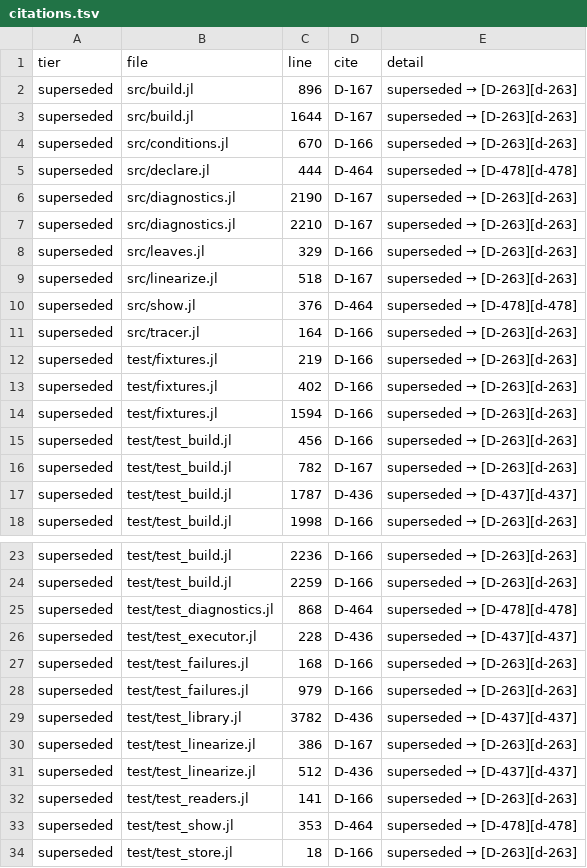
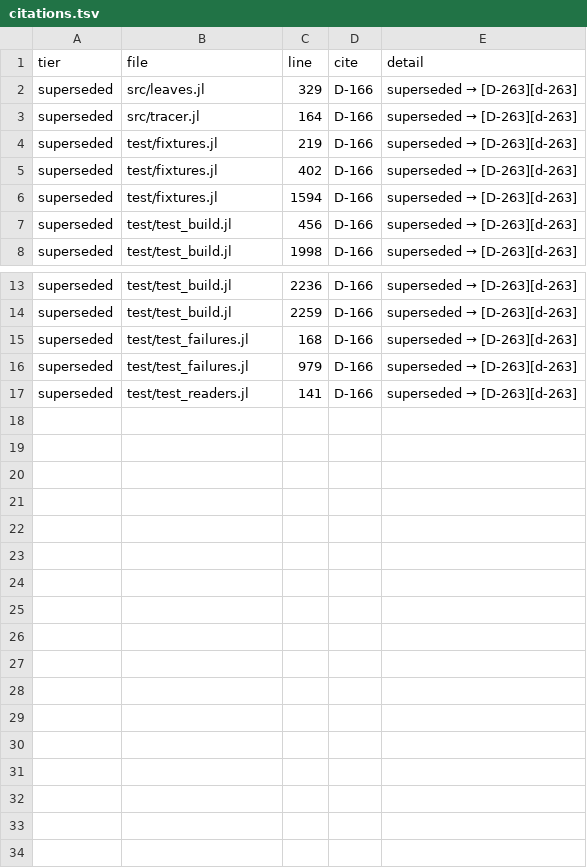
Before and after one commit to e271828e/Redstone.jl, a TSV file: design/reports/20261124_doc_conformance/ledgers/stage_m/citations.tsv, drawn as a sheet; only a part is shown, gaps mark what is left out.

Commit message:
Record the docs conformance audit's G1a run, its ledgers and probes, and the rows left for the user

```diff
--- a/design/reports/20261124_doc_conformance/ledgers/stage_m/citations.tsv
+++ b/design/reports/20261124_doc_conformance/ledgers/stage_m/citations.tsv
@@ -1,11 +1,3 @@
 tier	file	line	cite	detail
-superseded	src/build.jl	896	D-167	superseded → [D-263][d-263]
-superseded	src/build.jl	1644	D-167	superseded → [D-263][d-263]
-superseded	src/conditions.jl	670	D-166	superseded → [D-263][d-263]
-superseded	src/declare.jl	444	D-464	superseded → [D-478][d-478]
-superseded	src/diagnostics.jl	2190	D-167	superseded → [D-263][d-263]
-superseded	src/diagnostics.jl	2210	D-167	superseded → [D-263][d-263]
 superseded	src/leaves.jl	329	D-166	superseded → [D-263][d-263]
-superseded	src/linearize.jl	518	D-167	superseded → [D-263][d-263]
-superseded	src/show.jl	376	D-464	superseded → [D-478][d-478]
 superseded	src/tracer.jl	164	D-166	superseded → [D-263][d-263]
@@ -15,4 +7,2 @@ superseded	test/fixtures.jl	1594	D-166	superseded → [D-263][d-263]
 superseded	test/test_build.jl	456	D-166	superseded → [D-263][d-263]
-superseded	test/test_build.jl	782	D-167	superseded → [D-263][d-263]
-superseded	test/test_build.jl	1787	D-436	superseded → [D-437][d-437]
 superseded	test/test_build.jl	1998	D-166	superseded → [D-263][d-263]
@@ -24,11 +14,4 @@ superseded	test/test_build.jl	2236	D-166	superseded → [D-263][d-263]
 superseded	test/test_build.jl	2259	D-166	superseded → [D-263][d-263]
-superseded	test/test_diagnostics.jl	868	D-464	superseded → [D-478][d-478]
-superseded	test/test_executor.jl	228	D-436	superseded → [D-437][d-437]
 superseded	test/test_failures.jl	168	D-166	superseded → [D-263][d-263]
 superseded	test/test_failures.jl	979	D-166	superseded → [D-263][d-263]
-superseded	test/test_library.jl	3782	D-436	superseded → [D-437][d-437]
-superseded	test/test_linearize.jl	386	D-167	superseded → [D-263][d-263]
-superseded	test/test_linearize.jl	512	D-436	superseded → [D-437][d-437]
 superseded	test/test_readers.jl	141	D-166	superseded → [D-263][d-263]
-superseded	test/test_show.jl	353	D-464	superseded → [D-478][d-478]
-superseded	test/test_store.jl	18	D-166	superseded → [D-263][d-263]
```
Also changed, not shown: design/reports/20261124_doc_conformance/ledgers/stage_m/descriptor.tsv, design/reports/20261124_doc_conformance/ledgers/stage_m/kwargs.tsv, 41 other files.
